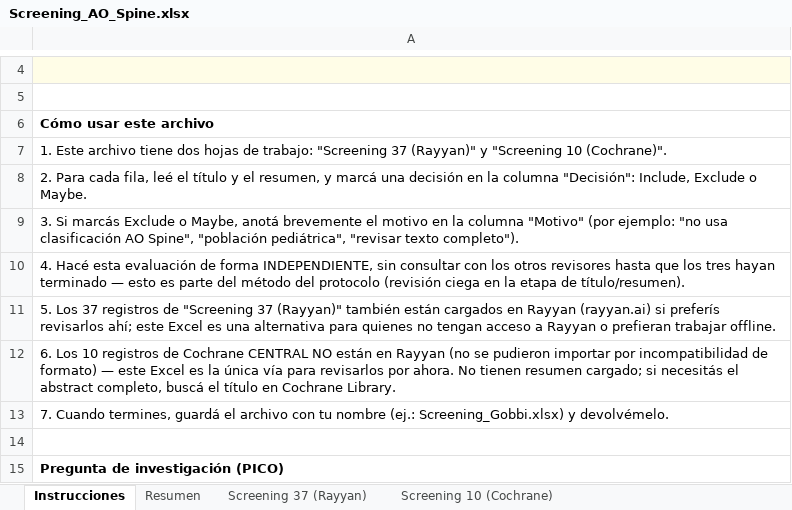
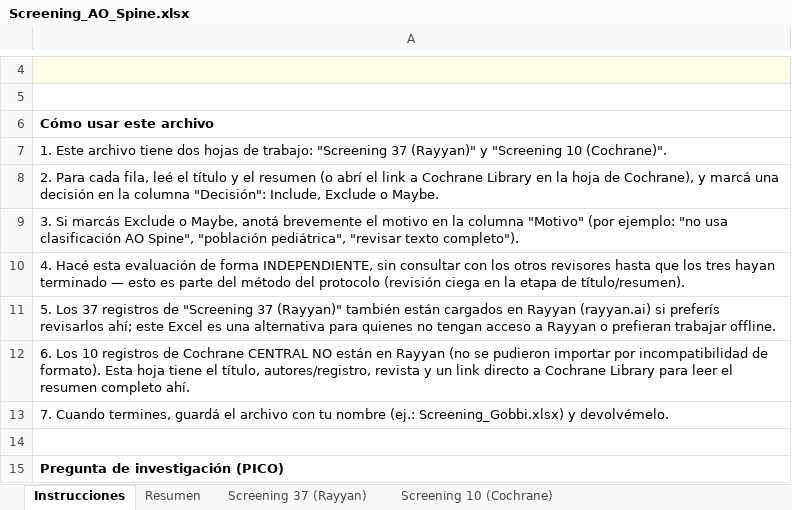
Before and after one commit to MCP-99/AO-SPINE, an Excel workbook: screening/Screening_AO_Spine.xlsx, sheet Instrucciones, drawn as a sheet; only a part is shown, gaps mark what is left out; values as stored, in another font and other column widths than the file's, no borders; the diff names each change by its address in the sheet, - before the commit and + after, or states it on an @@ line.

```diff
--- a/screening/Screening_AO_Spine.xlsx (sheet Instrucciones)
+++ b/screening/Screening_AO_Spine.xlsx (sheet Instrucciones)
-A8: …y el resumen, y marcá…
+A8: …y el resumen (o abrí el link a Cochrane Library en la hoja de Cochrane), y marcá…
-A12: …incompatibilidad de formato) — este Excel es la única vía para revisarlos por ahora. No tienen resumen cargado; si necesitás el abstract completo, buscá el título en Cochrane Library.
+A12: …incompatibilidad de formato). Esta hoja tiene el título, autores/registro, revista y un link directo a Cochrane Library para leer el resumen completo ahí.
```
Also changed, not shown: sheet Screening 10 (Cochrane), sheet Resumen, 1 other file.
